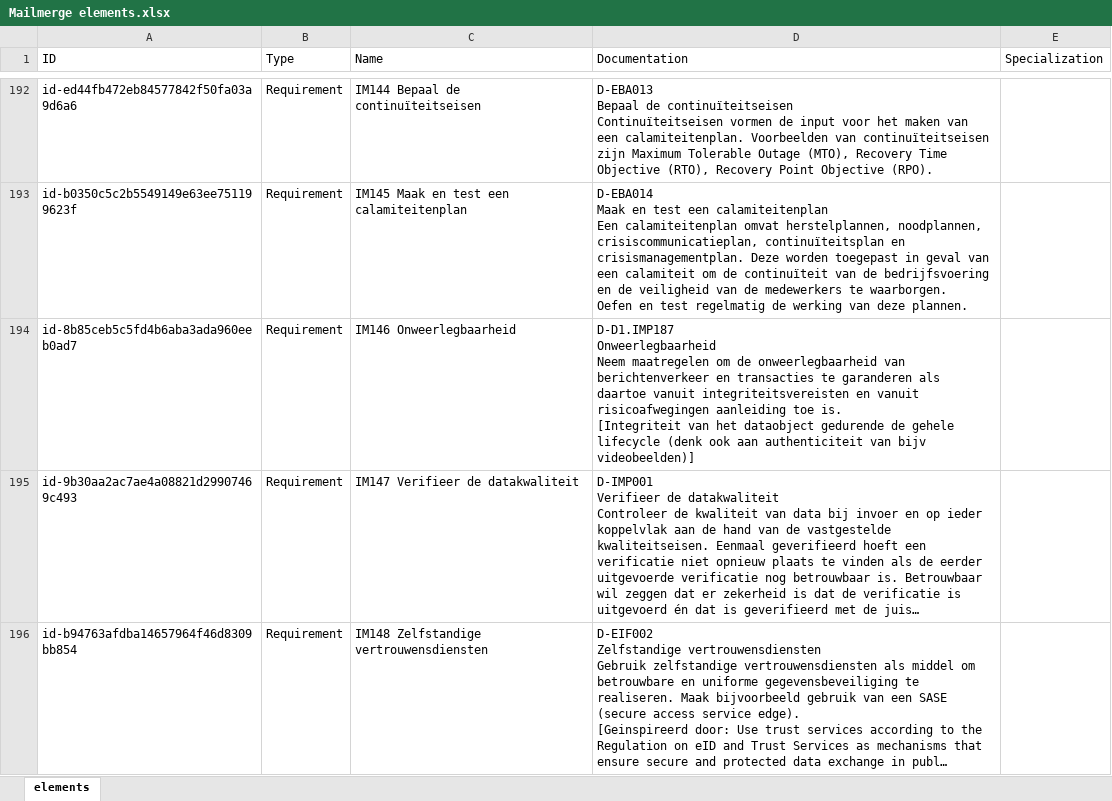
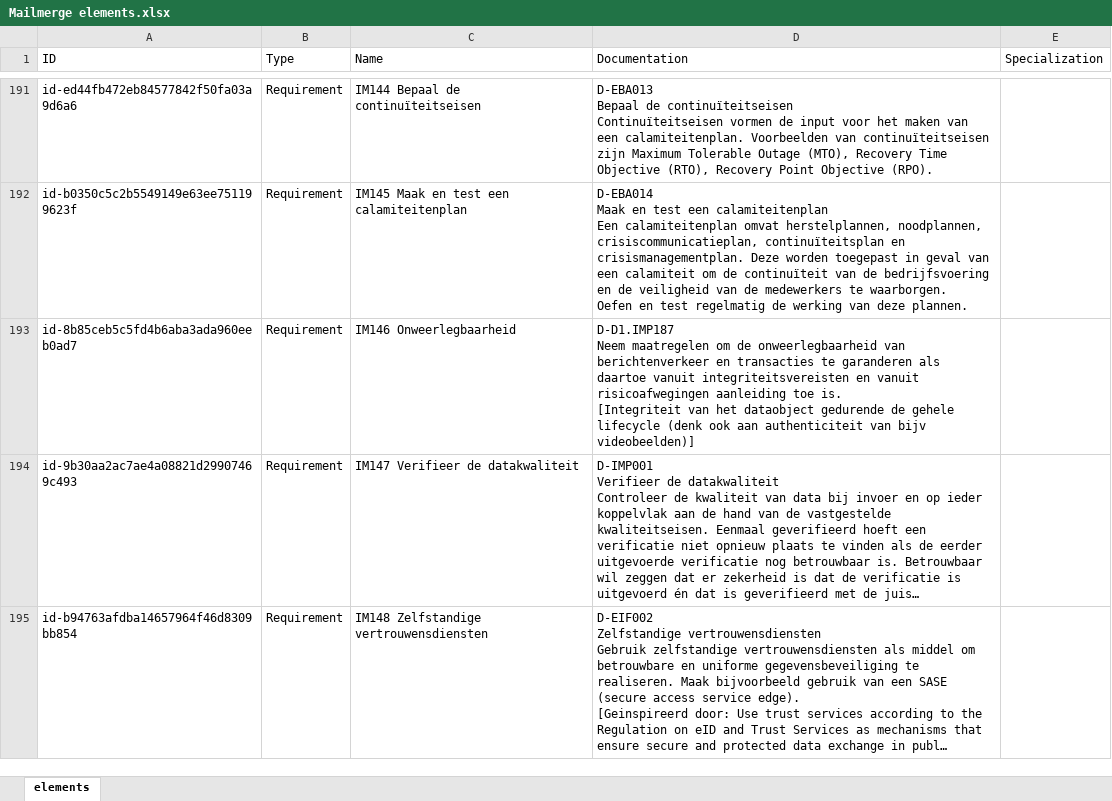
Before and after one commit to ICTU/NORA-Werkgroep-APs, an Excel workbook: word/Mailmerge elements.xlsx, sheet elements, drawn as a sheet; only a part is shown, gaps mark what is left out; long unchanged cells end in …; values as stored, in another font and other column widths than the file's, no borders; table styles not drawn; addresses are those after the commit; ↵ is a line break in a cell; the diff covers the shown part only; the diff names each change by its address in the sheet, - before the commit and + after, or states it on an @@ line.

```diff
--- a/word/Mailmerge elements.xlsx (sheet elements)
+++ b/word/Mailmerge elements.xlsx (sheet elements)
-D193 (Documentation): D-D1.IMP187 ↵ Onweerlegbaarheid ↵ Neem maatregelen…
+D193 (Documentation): D-D1.IMP187 ↵ Neem maatregelen…
```
Also changed, not shown: 24 added rows, 1 removed row and 8 edited cells elsewhere in this sheet, 1 other file.
